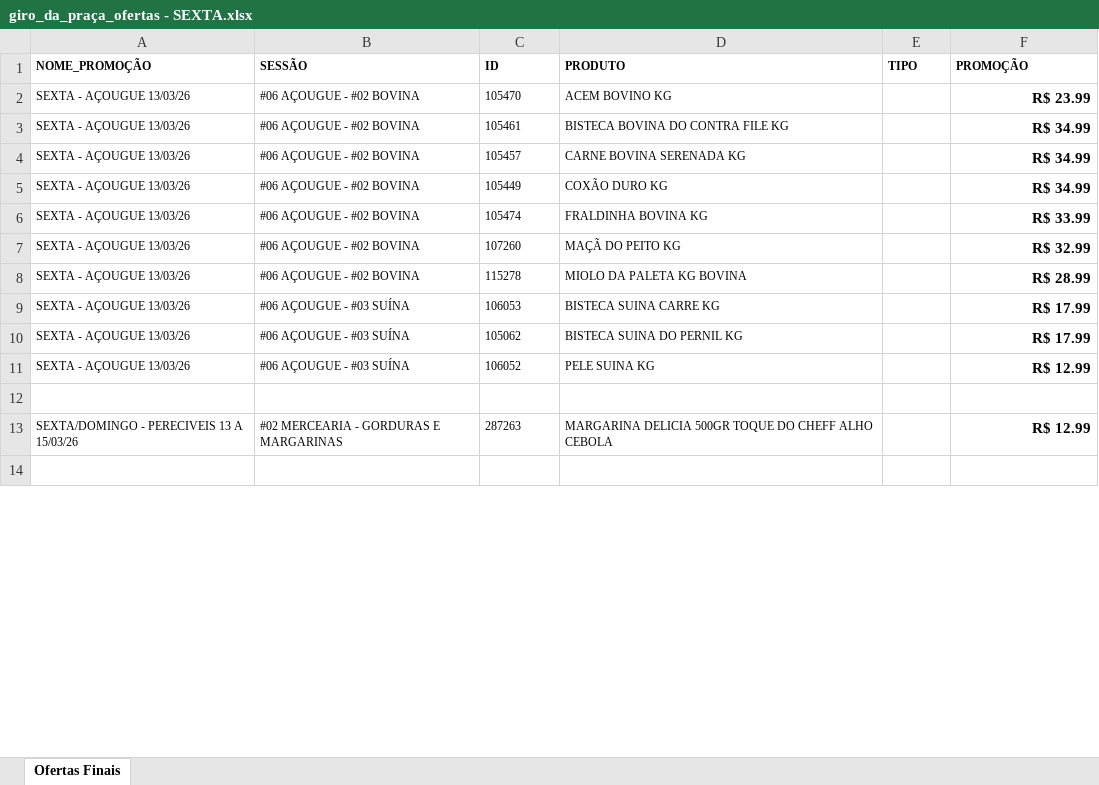
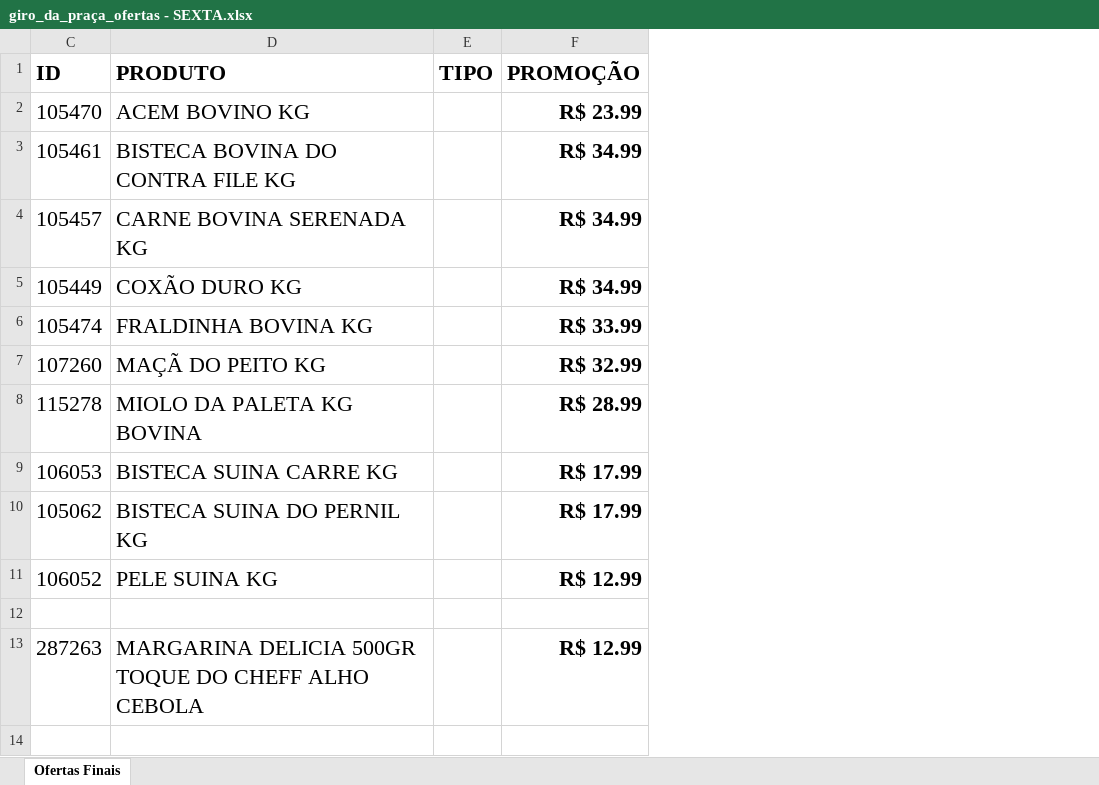
Before and after one commit to geisson/automacao_giro_ofertas, an Excel workbook: giro_da_praça_ofertas - SEXTA.xlsx, sheet Ofertas Finais, drawn as a sheet; only a part is shown; values as stored, in another font and other column widths than the file's, no borders; the diff covers the shown part only; the diff names each change by its address in the sheet, - before the commit and + after, or states it on an @@ line.

```diff
--- a/giro_da_praça_ofertas - SEXTA.xlsx (sheet Ofertas Finais)
+++ b/giro_da_praça_ofertas - SEXTA.xlsx (sheet Ofertas Finais)
@@ column A (NOME_PROMOÇÃO) hidden, rows 2-13: SEXTA - AÇOUGUE 13/03/26 | SEXTA - AÇOUGUE 13/03/26 | SEXTA - AÇOUGUE 13/03/26 | SEXTA - AÇOUGUE 13/03/26 | SEXTA - AÇOUGUE 13/03/26 | SEXTA - AÇOUGUE 13/03/26 | SEXTA - AÇOUGUE 13/03/26 | SEXTA - AÇOUGUE 13/03/26 | SEXTA - AÇOUGUE 13/03/26 | SEXTA - AÇOUGUE 13/03/26 |  | SEXTA/DOMINGO - PERECIVEIS 13 A 15/03/26 @@
@@ column B (SESSÃO) hidden, rows 2-13: #06 AÇOUGUE - #02 BOVINA | #06 AÇOUGUE - #02 BOVINA | #06 AÇOUGUE - #02 BOVINA | #06 AÇOUGUE - #02 BOVINA | #06 AÇOUGUE - #02 BOVINA | #06 AÇOUGUE - #02 BOVINA | #06 AÇOUGUE - #02 BOVINA | #06 AÇOUGUE - #03 SUÍNA | #06 AÇOUGUE - #03 SUÍNA | #06 AÇOUGUE - #03 SUÍNA |  | #02 MERCEARIA - GORDURAS E MARGARINAS @@
@@ C1:F1 text size: larger @@
@@ C2:D11 text size: larger @@
@@ F2:F11 text size: larger @@
@@ C13:D13 text size: larger @@
@@ F13 text size: larger @@
```
Also changed, not shown: cell formats elsewhere in this sheet, produtos_cadastrados.xlsx, 6 other files.
